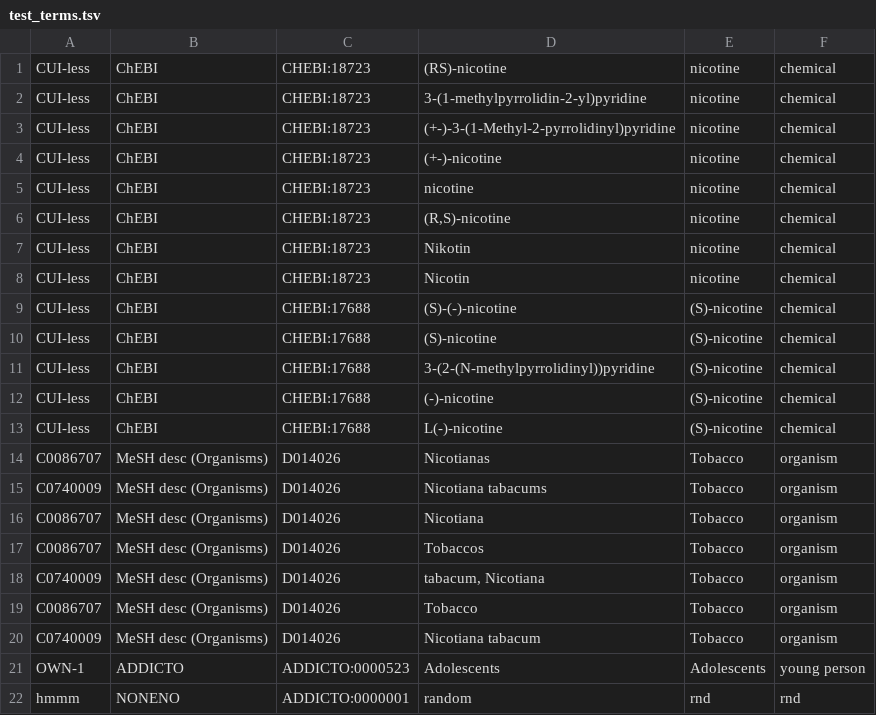
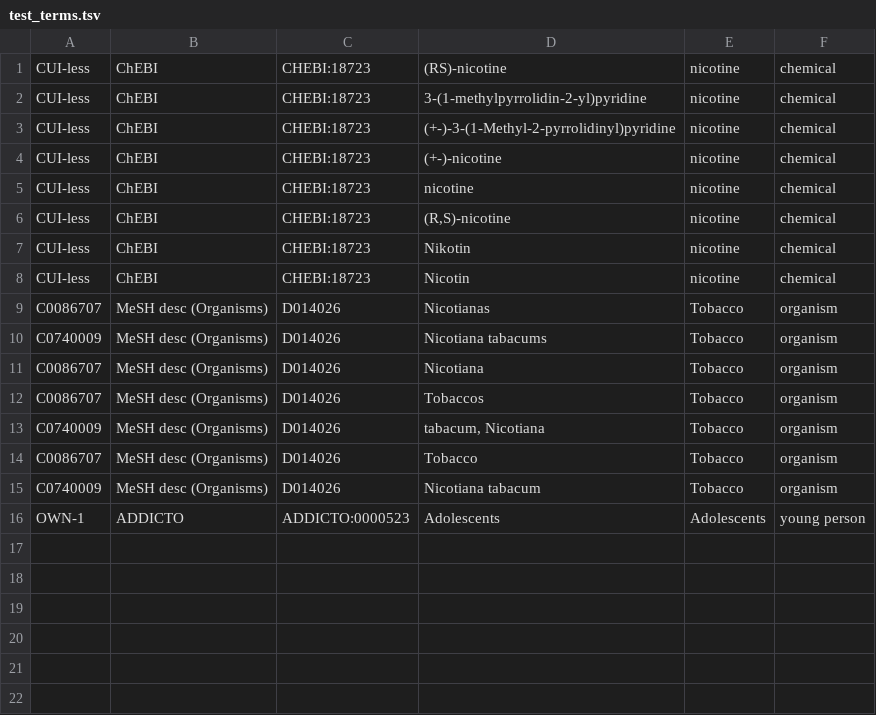
Before and after one commit to ontology-tools/onto-text-tag, a TSV file: static/test_terms.tsv, drawn as a sheet.

Commit message:
slight change to test_terms comments Signed-off-by: Tom <tomjuggler@gmail.com>

```diff
--- a/static/test_terms.tsv
+++ b/static/test_terms.tsv
@@ -8,7 +8,2 @@ CUI-less	ChEBI	CHEBI:18723	Nikotin	nicotine	chemical
 CUI-less	ChEBI	CHEBI:18723	Nicotin	nicotine	chemical
-CUI-less	ChEBI	CHEBI:17688	(S)-(-)-nicotine	(S)-nicotine	chemical
-CUI-less	ChEBI	CHEBI:17688	(S)-nicotine	(S)-nicotine	chemical
-CUI-less	ChEBI	CHEBI:17688	3-(2-(N-methylpyrrolidinyl))pyridine	(S)-nicotine	chemical
-CUI-less	ChEBI	CHEBI:17688	(-)-nicotine	(S)-nicotine	chemical
-CUI-less	ChEBI	CHEBI:17688	L(-)-nicotine	(S)-nicotine	chemical
 C0086707	MeSH desc (Organisms)	D014026	Nicotianas	Tobacco	organism
@@ -21,2 +16 @@ C0740009	MeSH desc (Organisms)	D014026	Nicotiana tabacum	Tobacco	organism
 OWN-1	ADDICTO	ADDICTO:0000523	Adolescents	Adolescents	young person
-hmmm	NONENO	ADDICTO:0000001	random	rnd	rnd
```
Also changed, not shown: 1 other file.
